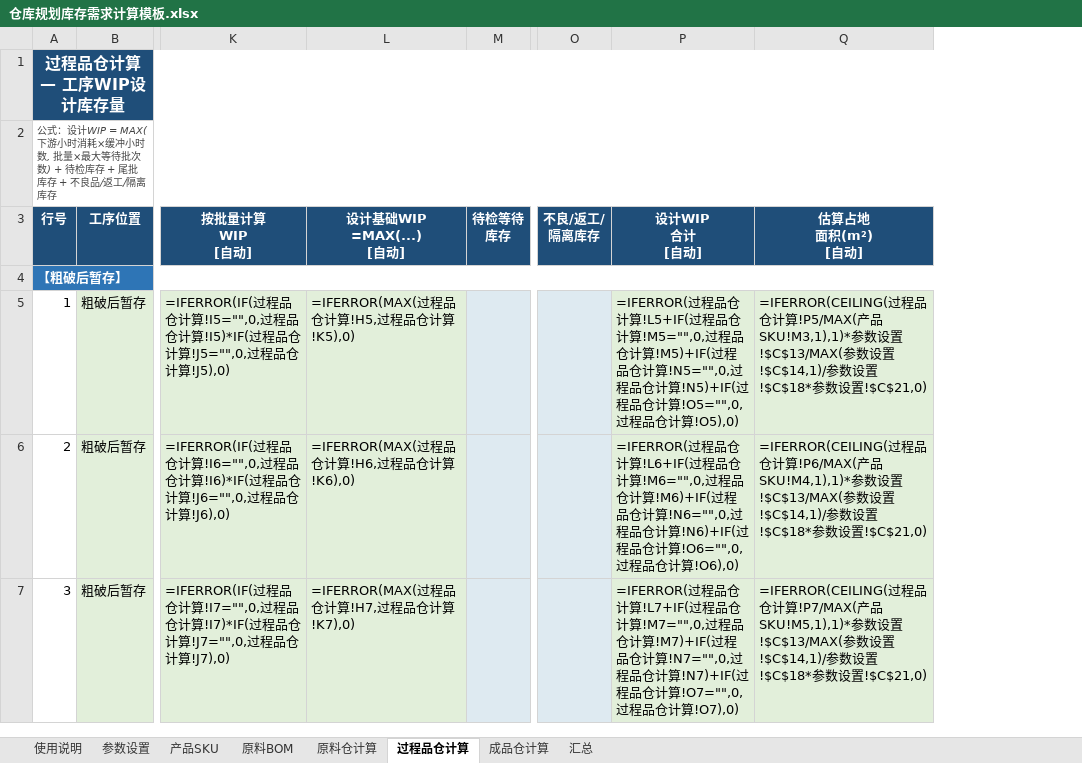
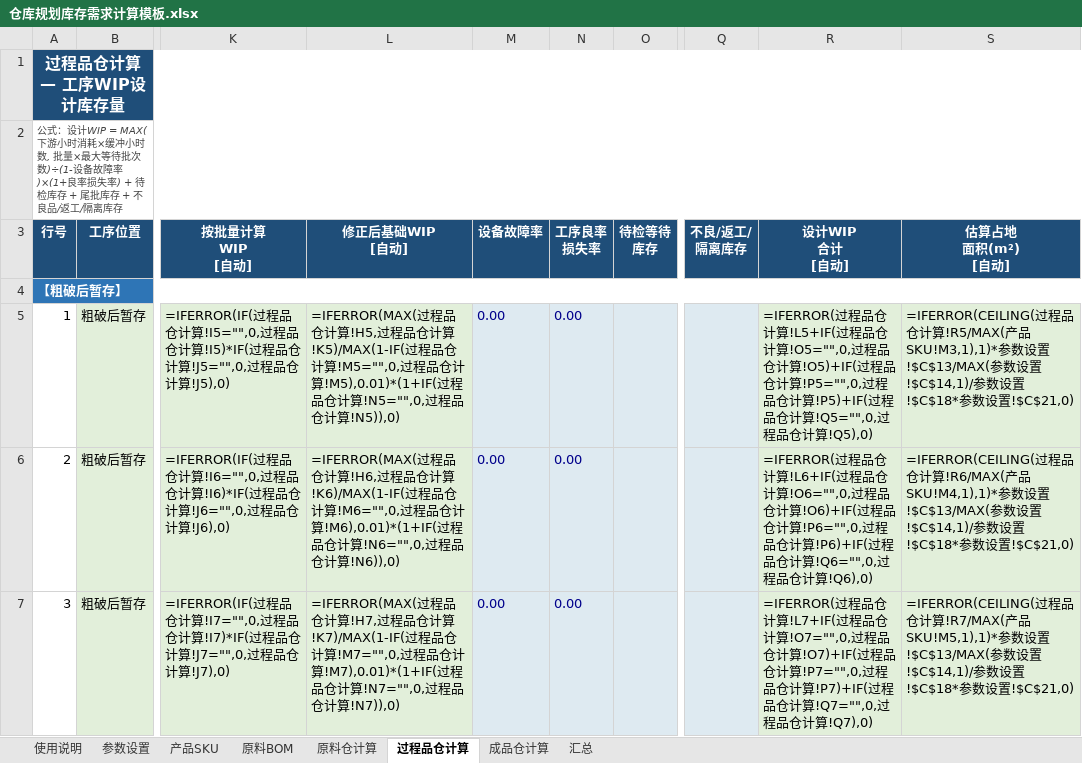
Before and after one commit to Xiaziqiuqian/awesome-claude-skills, an Excel workbook: manufacturing-warehouse-planning/仓库规划库存需求计算模板.xlsx, sheet 过程品仓计算, drawn as a sheet; only a part is shown, gaps mark what is left out; values as stored, in another font and other column widths than the file's, no borders; formulas without a stored value are shown as written; removed rows and columns are numbered as before the commit, all else as after; the diff covers the shown part only; the diff names each change by its address in the sheet, - before the commit and + after, or states it on an @@ line.

```diff
--- a/manufacturing-warehouse-planning/仓库规划库存需求计算模板.xlsx (sheet 过程品仓计算)
+++ b/manufacturing-warehouse-planning/仓库规划库存需求计算模板.xlsx (sheet 过程品仓计算)
-column L (设计基础WIP =MAX(...) [自动]), rows 5-7: =IFERROR(MAX(过程品仓计算!H5,过程品仓计算!K5),0) | =IFERROR(MAX(过程品仓计算!H6,过程品仓计算!K6),0) | =IFERROR(MAX(过程品仓计算!H7,过程品仓计算!K7),0)
+column L (修正后基础WIP [自动]), rows 5-7: =IFERROR(MAX(过程品仓计算!H5,过程品仓计算!K5)/MAX(1-IF(过程品仓计算!M5="",0,过程品仓计算!M5),0.01)*(1+IF(过程品仓计算!N5="",0,过程品仓计算!N5)),0) | =IFERROR(MAX(过程品仓计算!H6,过程品仓计算!K6)/MAX(1-IF(过程品仓计算!M6="",0,过程品仓计算!M6),0.01)*(1+IF(过程品仓计算!N6="",0,过程品仓计算!N6)),0) | =IFERROR(MAX(过程品仓计算!H7,过程品仓计算!K7)/MAX(1-IF(过程品仓计算!M7="",0,过程品仓计算!M7),0.01)*(1+IF(过程品仓计算!N7="",0,过程品仓计算!N7)),0)
+column M (设备故障率), rows 5-7: all 0.00
+column N (工序良率 损失率), rows 5-7: all 0.00
-A2 (行号): …待批次数) + 待检…
+A2 (行号): …待批次数)÷(1-设备故障率)×(1+良率损失率) + 待检…
-R5 (设计WIP 合计 [自动]): …品仓计算!M5="",0,过程品仓计算!M5)+IF(过程品仓计算!N5="",0,过程品仓计算!N5)+IF(过程品仓计算!O5="",0,过程品仓计算!O5),0)
+R5 (设计WIP 合计 [自动]): …品仓计算!O5="",0,过程品仓计算!O5)+IF(过程品仓计算!P5="",0,过程品仓计算!P5)+IF(过程品仓计算!Q5="",0,过程品仓计算!Q5),0)
-S5 (估算占地 面积(m²) [自动]): …计算!P5/MAX(产品…
+S5 (估算占地 面积(m²) [自动]): …计算!R5/MAX(产品…
-R6 (设计WIP 合计 [自动]): …品仓计算!M6="",0,过程品仓计算!M6)+IF(过程品仓计算!N6="",0,过程品仓计算!N6)+IF(过程品仓计算!O6="",0,过程品仓计算!O6),0)
+R6 (设计WIP 合计 [自动]): …品仓计算!O6="",0,过程品仓计算!O6)+IF(过程品仓计算!P6="",0,过程品仓计算!P6)+IF(过程品仓计算!Q6="",0,过程品仓计算!Q6),0)
-S6 (估算占地 面积(m²) [自动]): …计算!P6/MAX(产品…
+S6 (估算占地 面积(m²) [自动]): …计算!R6/MAX(产品…
-R7 (设计WIP 合计 [自动]): …品仓计算!M7="",0,过程品仓计算!M7)+IF(过程品仓计算!N7="",0,过程品仓计算!N7)+IF(过程品仓计算!O7="",0,过程品仓计算!O7),0)
+R7 (设计WIP 合计 [自动]): …品仓计算!O7="",0,过程品仓计算!O7)+IF(过程品仓计算!P7="",0,过程品仓计算!P7)+IF(过程品仓计算!Q7="",0,过程品仓计算!Q7),0)
-S7 (估算占地 面积(m²) [自动]): …计算!P7/MAX(产品…
+S7 (估算占地 面积(m²) [自动]): …计算!R7/MAX(产品…
```
Also changed, not shown: 178 edited cells elsewhere in this sheet, sheet 原料仓计算, sheet 参数设置, sheet 汇总, sheet 成品仓计算, sheet 产品SKU, sheet 使用说明, manufacturing-warehouse-planning/仓库规划库存需求计算模板_七道工序版.xlsx, 1 other file.
